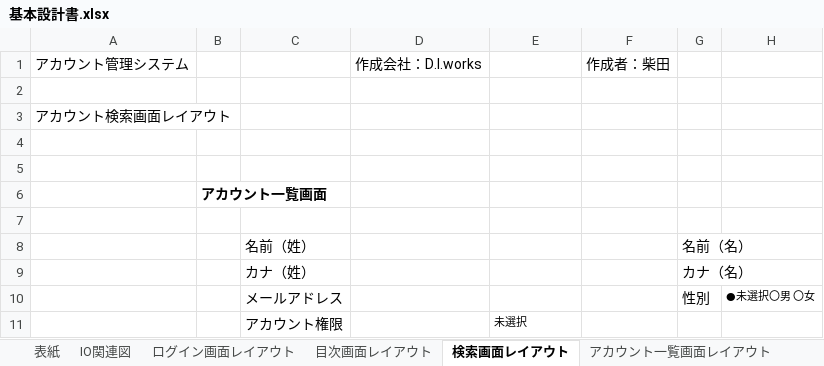
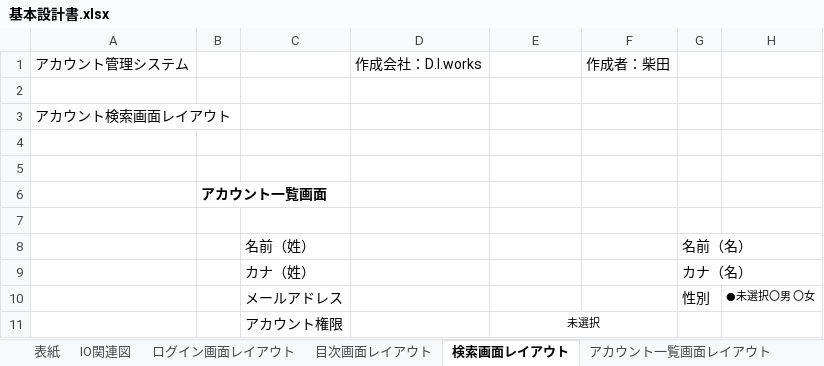
Before and after one commit to ssskkk17/design, an Excel workbook: 基本設計書.xlsx, sheet 検索画面レイアウト, drawn as a sheet; values as stored, in another font and other column widths than the file's, no borders; charts and pictures not drawn; the diff names each change by its address in the sheet, - before the commit and + after, or states it on an @@ line.

```diff
--- a/基本設計書.xlsx (sheet 検索画面レイアウト)
+++ b/基本設計書.xlsx (sheet 検索画面レイアウト)
-E11 alignment: left
+E11 alignment: center
+E11:F11 merged
```
Also changed, not shown: sheet 更新確認画面レイアウト, sheet 更新画面レイアウト, sheet 更新完了画面レイアウト, charts or pictures, テーブル定義書.xlsx, 画面遷移図.xlsx, 1 other file.
